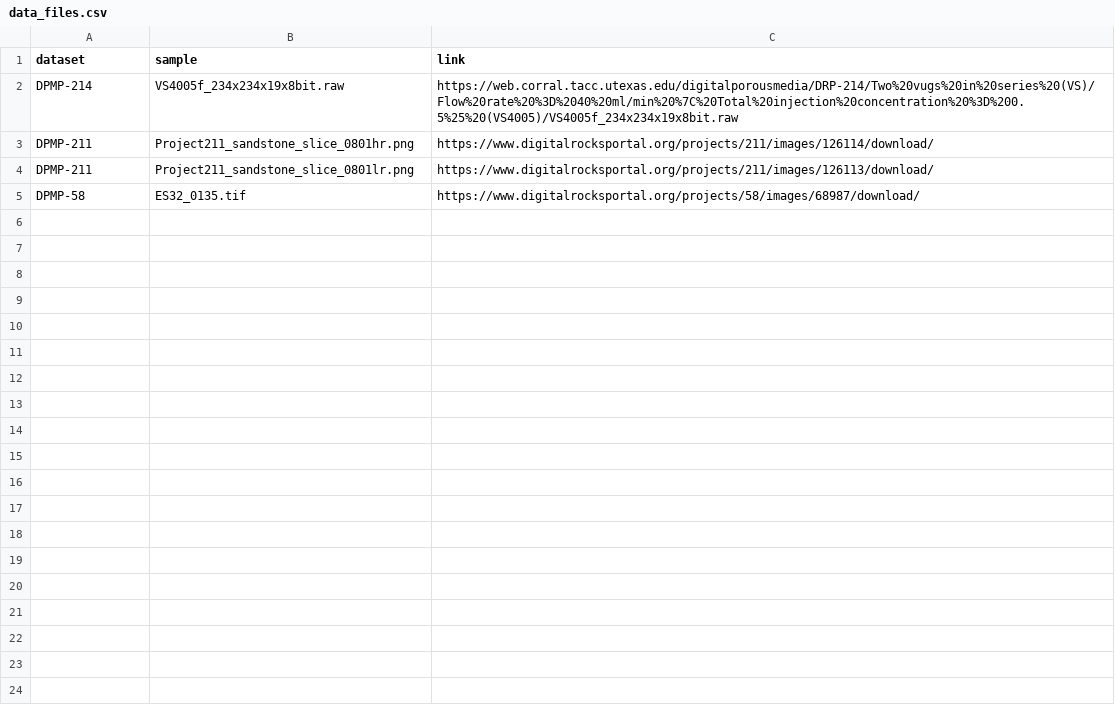
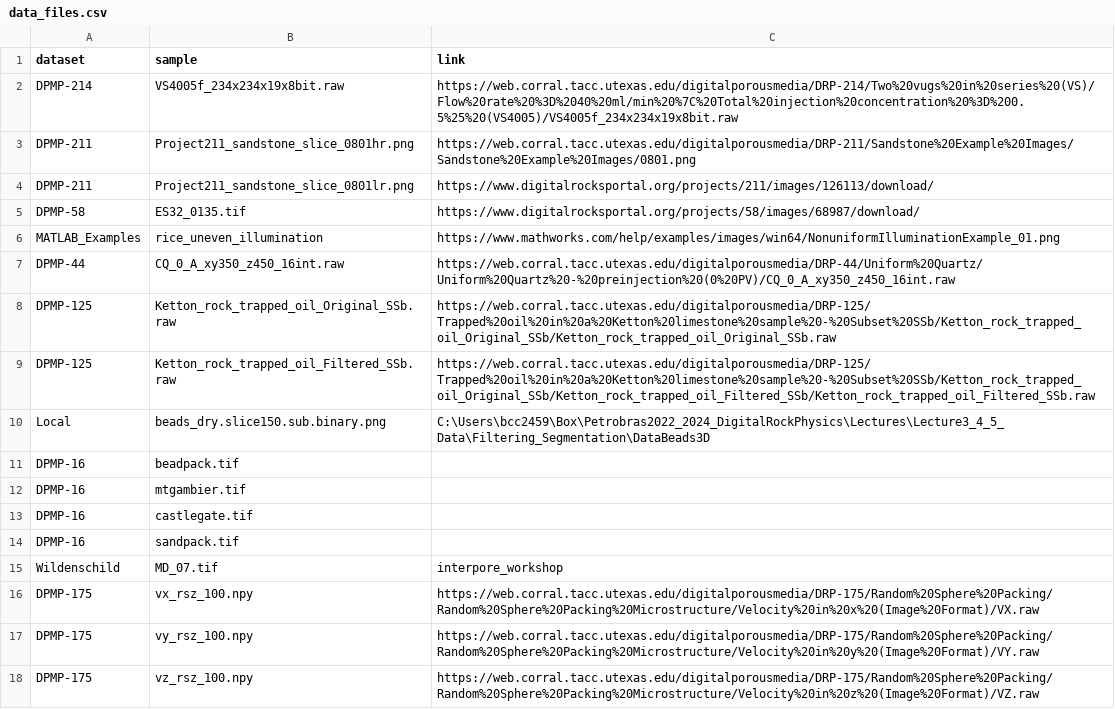
Before and after one commit to digital-porous-media/dpm_teach, a CSV file: data_files.csv, drawn as a sheet; the diff names each change by its address in the sheet, - before the commit and + after, or states it on an @@ line.

Commit message:
Reorganize and rename sec. 1-6 and update package requirements/datasets

```diff
--- a/data_files.csv
+++ b/data_files.csv
-C3 (link): https://www.digitalrocksportal.org/projects/211/images/126114/download/
+C3 (link): https://web.corral.tacc.utexas.edu/digitalporousmedia/DRP-211/Sandstone%20Example%20Images/Sandstone%20Example%20Images/0801.png
+row 6: MATLAB_Examples | rice_uneven_illumination | https://www.mathworks.com/help/examples/images/win64/NonuniformIlluminationExample_01.png
+row 7: DPMP-44 | CQ_0_A_xy350_z450_16int.raw | https://web.corral.tacc.utexas.edu/digitalporousmedia/DRP-44/Uniform%20Quartz/Uniform%20Quartz%20-%20preinjection%20(0%20PV)/CQ_0_A_xy350_z450_16int.raw
+row 8: DPMP-125 | Ketton_rock_trapped_oil_Original_SSb.raw | https://web.corral.tacc.utexas.edu/digitalporousmedia/DRP-125/Trapped%20oil%20in%20a%20Ketton%20limestone%20sample%20-%20Subset%20SSb/Ketton_rock_trapped_oil_Original_SSb/Ketton_rock_trapped_oil_Original_SSb.raw
+row 9: DPMP-125 | Ketton_rock_trapped_oil_Filtered_SSb.raw | https://web.corral.tacc.utexas.edu/digitalporousmedia/DRP-125/Trapped%20oil%20in%20a%20Ketton%20limestone%20sample%20-%20Subset%20SSb/Ketton_rock_trapped_oil_Original_SSb/Ketton_rock_trapped_oil_Filtered_SSb/Ketton_rock_trapped_oil_Filtered_SSb.raw
+row 10: Local | beads_dry.slice150.sub.binary.png | C:\Users\bcc2459\Box\Petrobras2022_2024_DigitalRockPhysics\Lectures\Lecture3_4_5_Data\Filtering_Segmentation\DataBeads3D
+row 11: DPMP-16 | beadpack.tif
+row 12: DPMP-16 | mtgambier.tif
+row 13: DPMP-16 | castlegate.tif
+row 14: DPMP-16 | sandpack.tif
+row 15: Wildenschild | MD_07.tif | interpore_workshop
+row 16: DPMP-175 | vx_rsz_100.npy | https://web.corral.tacc.utexas.edu/digitalporousmedia/DRP-175/Random%20Sphere%20Packing/Random%20Sphere%20Packing%20Microstructure/Velocity%20in%20x%20(Image%20Format)/VX.raw
+row 17: DPMP-175 | vy_rsz_100.npy | https://web.corral.tacc.utexas.edu/digitalporousmedia/DRP-175/Random%20Sphere%20Packing/Random%20Sphere%20Packing%20Microstructure/Velocity%20in%20y%20(Image%20Format)/VY.raw
+row 18: DPMP-175 | vz_rsz_100.npy | https://web.corral.tacc.utexas.edu/digitalporousmedia/DRP-175/Random%20Sphere%20Packing/Random%20Sphere%20Packing%20Microstructure/Velocity%20in%20z%20(Image%20Format)/VZ.raw
```
Also changed, not shown: 26 other files.
